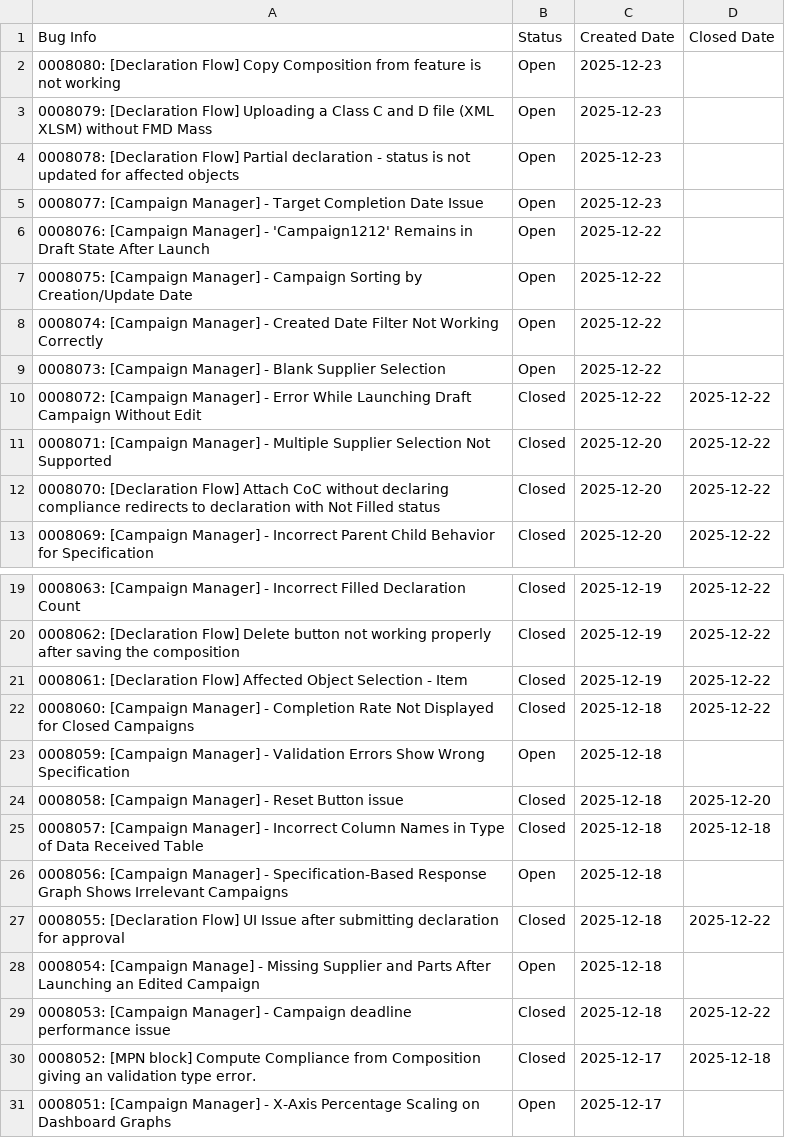
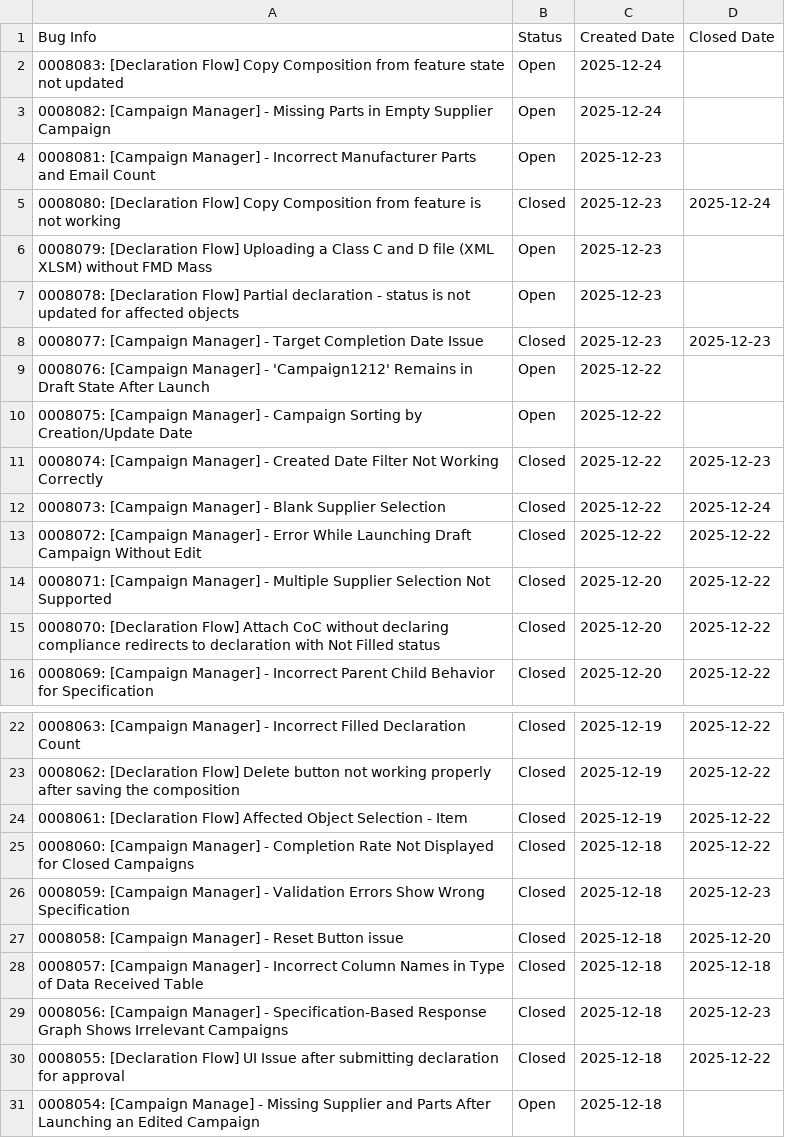
Before and after one commit to HZM-W/my-dashboard, a CSV file: 26A_Report/master_bugs.csv, drawn as a sheet; only a part is shown, gaps mark what is left out; the shorter side is filled out with more unchanged rows.

```diff
--- a/26A_Report/master_bugs.csv
+++ b/26A_Report/master_bugs.csv
@@ -1,10 +1,13 @@
 Bug Info,Status,Created Date,Closed Date
-0008080: [Declaration Flow] Copy Composition from feature is not working,Open,2025-12-23,
+0008083: [Declaration Flow] Copy Composition from feature state not updated,Open,2025-12-24,
+0008082: [Campaign Manager] - Missing Parts in Empty Supplier Campaign,Open,2025-12-24,
+0008081: [Campaign Manager] - Incorrect Manufacturer Parts and Email Count,Open,2025-12-23,
+0008080: [Declaration Flow] Copy Composition from feature is not working,Closed,2025-12-23,2025-12-24
 0008079: [Declaration Flow] Uploading a Class C and D file (XML XLSM) without FMD Mass,Open,2025-12-23,
 0008078: [Declaration Flow] Partial declaration - status is not updated for affected objects,Open,2025-12-23,
-0008077: [Campaign Manager] - Target Completion Date Issue,Open,2025-12-23,
+0008077: [Campaign Manager] - Target Completion Date Issue,Closed,2025-12-23,2025-12-23
 0008076: [Campaign Manager] - 'Campaign1212' Remains in Draft State After Launch,Open,2025-12-22,
 0008075: [Campaign Manager] - Campaign Sorting by Creation/Update Date,Open,2025-12-22,
-0008074: [Campaign Manager] - Created Date Filter Not Working Correctly,Open,2025-12-22,
-0008073: [Campaign Manager] - Blank Supplier Selection,Open,2025-12-22,
+0008074: [Campaign Manager] - Created Date Filter Not Working Correctly,Closed,2025-12-22,2025-12-23
+0008073: [Campaign Manager] - Blank Supplier Selection,Closed,2025-12-22,2025-12-24
 0008072: [Campaign Manager] - Error While Launching Draft Campaign Without Edit,Closed,2025-12-22,2025-12-22
@@ -22,6 +25,6 @@ Bug Info,Status,Created Date,Closed Date
 0008060: [Campaign Manager] - Completion Rate Not Displayed for Closed Campaigns,Closed,2025-12-18,2025-12-22
-0008059: [Campaign Manager] - Validation Errors Show Wrong Specification,Open,2025-12-18,
+0008059: [Campaign Manager] - Validation Errors Show Wrong Specification,Closed,2025-12-18,2025-12-23
 0008058: [Campaign Manager] - Reset Button issue,Closed,2025-12-18,2025-12-20
 0008057: [Campaign Manager] - Incorrect Column Names in Type of Data Received Table,Closed,2025-12-18,2025-12-18
-0008056: [Campaign Manager] - Specification-Based Response Graph Shows Irrelevant Campaigns,Open,2025-12-18,
+0008056: [Campaign Manager] - Specification-Based Response Graph Shows Irrelevant Campaigns,Closed,2025-12-18,2025-12-23
 0008055: [Declaration Flow] UI Issue after submitting declaration for approval,Closed,2025-12-18,2025-12-22
```
Also changed, not shown: 26A_Report/bugs.csv, 26A_Report/dateClosevsNew.csv.
